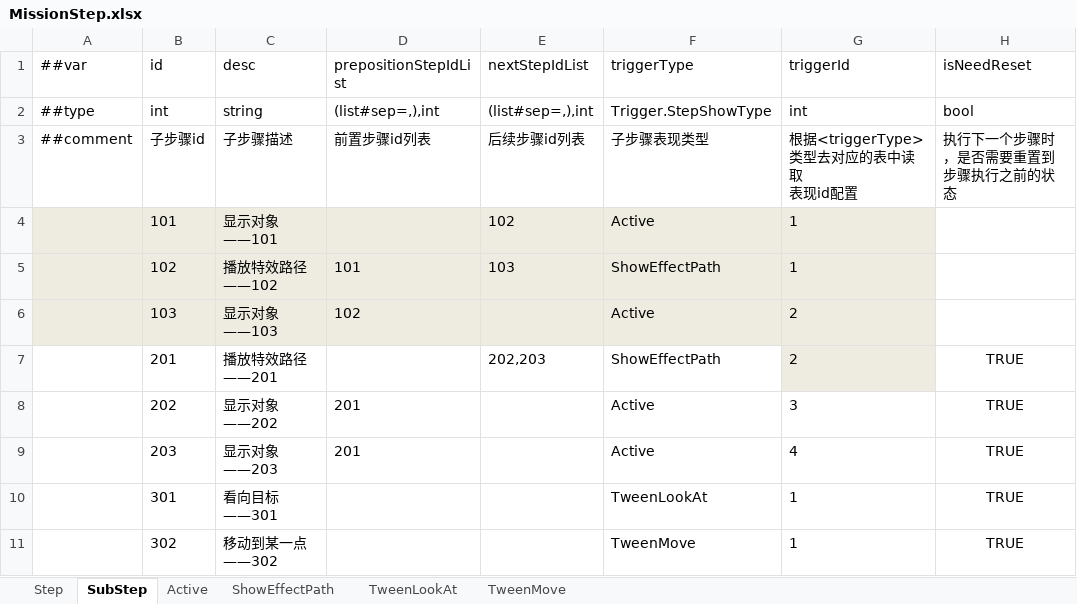
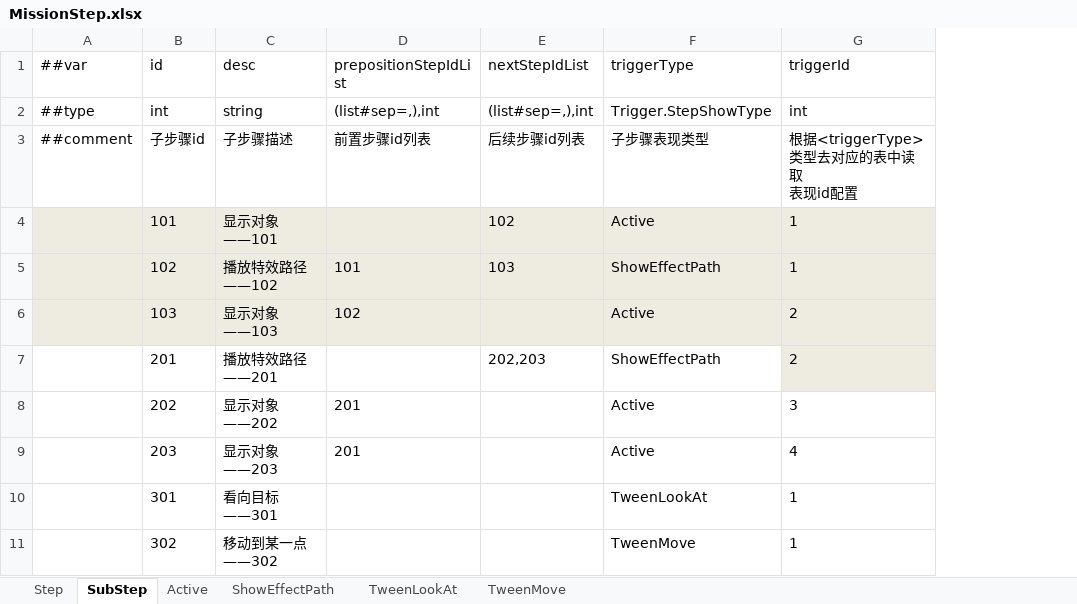
Before and after one commit to ShuaiMissYi/MissFrame, an Excel workbook: MissFrame/LuBan/Config/Datas/ProjectExcel/MissionStep.xlsx, sheet SubStep, drawn as a sheet; values as stored, in another font and other column widths than the file's, no borders; the diff names each change by its address in the sheet, - before the commit and + after, or states it on an @@ line.

Commit message:
1.新增步骤配置字段《isNeedReset》：播放下一个步骤时，是否重置该步骤 2.优化Log类和判空类

```diff
--- a/MissFrame/LuBan/Config/Datas/ProjectExcel/MissionStep.xlsx (sheet SubStep)
+++ b/MissFrame/LuBan/Config/Datas/ProjectExcel/MissionStep.xlsx (sheet SubStep)
-column H (isNeedReset), rows 2-11: bool | 执行下一个步骤时，是否需要重置到步骤执行之前的状态 |  |  |  | TRUE | TRUE | TRUE | TRUE | TRUE
```
Also changed, not shown: sheet Step, 20 other files.
